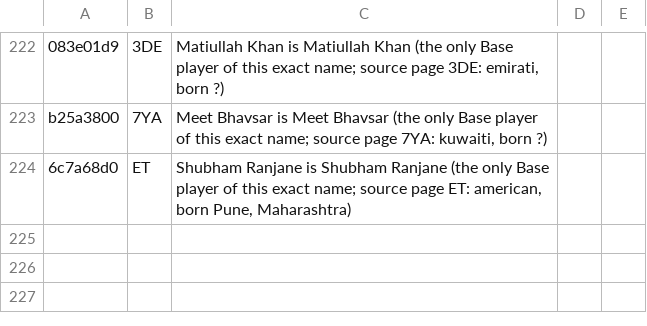
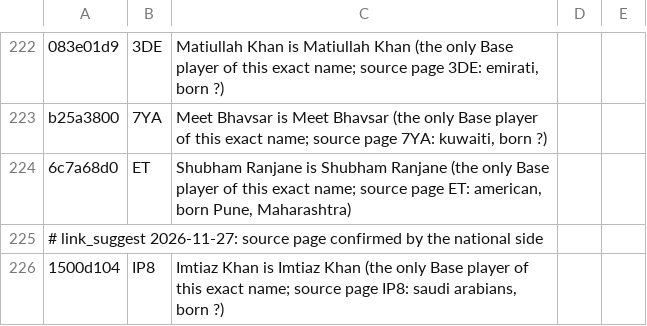
Before and after one commit to dheerajgoel17/cricket-data, a CSV file: data/mappings/player_identity.csv, drawn as a sheet; only a part is shown, gaps mark what is left out.

```diff
--- a/data/mappings/player_identity.csv
+++ b/data/mappings/player_identity.csv
@@ -224 +224,3 @@ b25a3800,7YA,"Meet Bhavsar is Meet Bhavsar (the only Base player of this exact n
 6c7a68d0,ET,"Shubham Ranjane is Shubham Ranjane (the only Base player of this exact name; source page ET: american, born Pune, Maharashtra)"
+# link_suggest 2026-11-27: source page confirmed by the national side
+1500d104,IP8,"Imtiaz Khan is Imtiaz Khan (the only Base player of this exact name; source page IP8: saudi arabians, born ?)"
```
Also changed, not shown: value_bets/mappings/players.csv.
